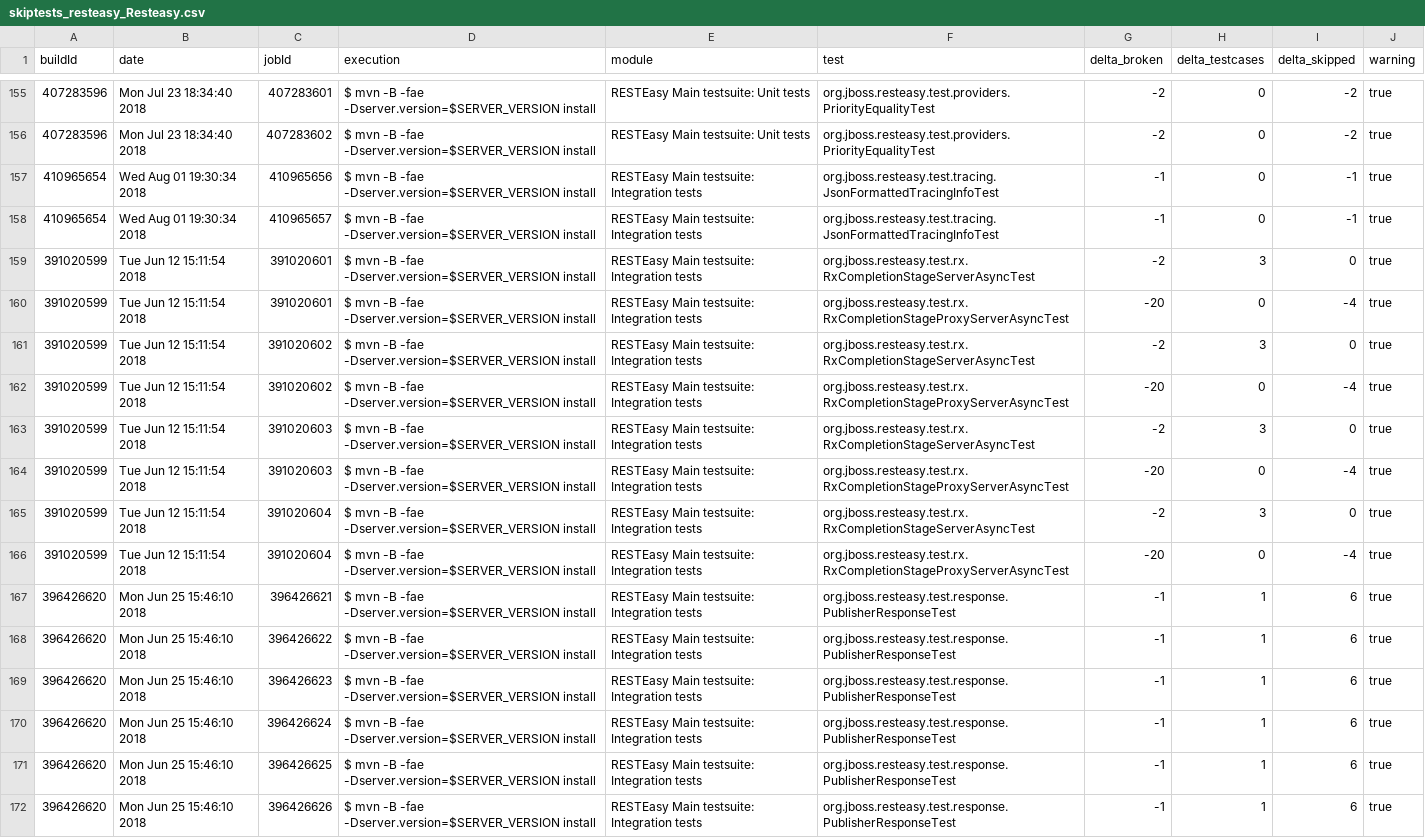
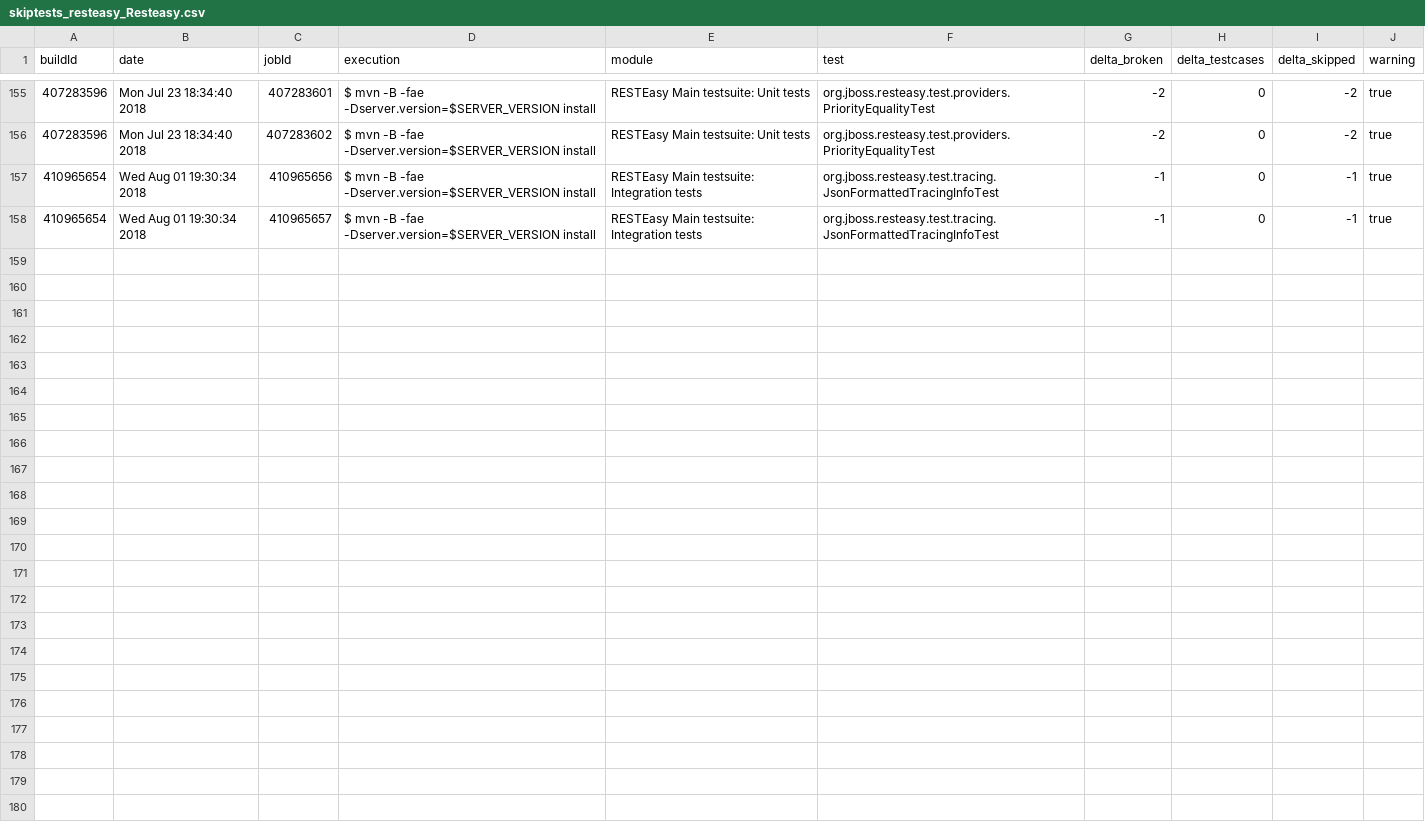
Before and after one commit to carminevassallo/detectorsIcons, a CSV file: projects13_08_2018_smells/resteasy_Resteasy/skiptests_resteasy_Resteasy.csv, drawn as a sheet; only a part is shown, gaps mark what is left out; the diff names each change by its address in the sheet, - before the commit and + after, or states it on an @@ line.

```diff
--- a/projects13_08_2018_smells/resteasy_Resteasy/skiptests_resteasy_Resteasy.csv
+++ b/projects13_08_2018_smells/resteasy_Resteasy/skiptests_resteasy_Resteasy.csv
-row 159: 391020599 | Tue Jun 12 15:11:54 2018 | 391020601 | $ mvn -B -fae -Dserver.version=$SERVER_VERSION install | RESTEasy Main testsuite: Integration tests | org.jboss.resteasy.test.rx.RxCompletionStageServerAsyncTest | -2 | 3 | 0 | true
-row 160: 391020599 | Tue Jun 12 15:11:54 2018 | 391020601 | $ mvn -B -fae -Dserver.version=$SERVER_VERSION install | RESTEasy Main testsuite: Integration tests | org.jboss.resteasy.test.rx.RxCompletionStageProxyServerAsyncTest | -20 | 0 | -4 | true
-row 161: 391020599 | Tue Jun 12 15:11:54 2018 | 391020602 | $ mvn -B -fae -Dserver.version=$SERVER_VERSION install | RESTEasy Main testsuite: Integration tests | org.jboss.resteasy.test.rx.RxCompletionStageServerAsyncTest | -2 | 3 | 0 | true
-row 162: 391020599 | Tue Jun 12 15:11:54 2018 | 391020602 | $ mvn -B -fae -Dserver.version=$SERVER_VERSION install | RESTEasy Main testsuite: Integration tests | org.jboss.resteasy.test.rx.RxCompletionStageProxyServerAsyncTest | -20 | 0 | -4 | true
-row 163: 391020599 | Tue Jun 12 15:11:54 2018 | 391020603 | $ mvn -B -fae -Dserver.version=$SERVER_VERSION install | RESTEasy Main testsuite: Integration tests | org.jboss.resteasy.test.rx.RxCompletionStageServerAsyncTest | -2 | 3 | 0 | true
-row 164: 391020599 | Tue Jun 12 15:11:54 2018 | 391020603 | $ mvn -B -fae -Dserver.version=$SERVER_VERSION install | RESTEasy Main testsuite: Integration tests | org.jboss.resteasy.test.rx.RxCompletionStageProxyServerAsyncTest | -20 | 0 | -4 | true
-row 165: 391020599 | Tue Jun 12 15:11:54 2018 | 391020604 | $ mvn -B -fae -Dserver.version=$SERVER_VERSION install | RESTEasy Main testsuite: Integration tests | org.jboss.resteasy.test.rx.RxCompletionStageServerAsyncTest | -2 | 3 | 0 | true
-row 166: 391020599 | Tue Jun 12 15:11:54 2018 | 391020604 | $ mvn -B -fae -Dserver.version=$SERVER_VERSION install | RESTEasy Main testsuite: Integration tests | org.jboss.resteasy.test.rx.RxCompletionStageProxyServerAsyncTest | -20 | 0 | -4 | true
-row 167: 396426620 | Mon Jun 25 15:46:10 2018 | 396426621 | $ mvn -B -fae -Dserver.version=$SERVER_VERSION install | RESTEasy Main testsuite: Integration tests | org.jboss.resteasy.test.response.PublisherResponseTest | -1 | 1 | 6 | true
-row 168: 396426620 | Mon Jun 25 15:46:10 2018 | 396426622 | $ mvn -B -fae -Dserver.version=$SERVER_VERSION install | RESTEasy Main testsuite: Integration tests | org.jboss.resteasy.test.response.PublisherResponseTest | -1 | 1 | 6 | true
-row 169: 396426620 | Mon Jun 25 15:46:10 2018 | 396426623 | $ mvn -B -fae -Dserver.version=$SERVER_VERSION install | RESTEasy Main testsuite: Integration tests | org.jboss.resteasy.test.response.PublisherResponseTest | -1 | 1 | 6 | true
-row 170: 396426620 | Mon Jun 25 15:46:10 2018 | 396426624 | $ mvn -B -fae -Dserver.version=$SERVER_VERSION install | RESTEasy Main testsuite: Integration tests | org.jboss.resteasy.test.response.PublisherResponseTest | -1 | 1 | 6 | true
-row 171: 396426620 | Mon Jun 25 15:46:10 2018 | 396426625 | $ mvn -B -fae -Dserver.version=$SERVER_VERSION install | RESTEasy Main testsuite: Integration tests | org.jboss.resteasy.test.response.PublisherResponseTest | -1 | 1 | 6 | true
-row 172: 396426620 | Mon Jun 25 15:46:10 2018 | 396426626 | $ mvn -B -fae -Dserver.version=$SERVER_VERSION install | RESTEasy Main testsuite: Integration tests | org.jboss.resteasy.test.response.PublisherResponseTest | -1 | 1 | 6 | true
```
Also changed, not shown: projects13_08_2018_smells/AsyncHttpClient_async-http-client/build_info_AsyncHttpClient_async-http-client.csv, projects13_08_2018_smells/google_closure-compiler/build_info_google_closure-compiler.csv, 17 other files.
